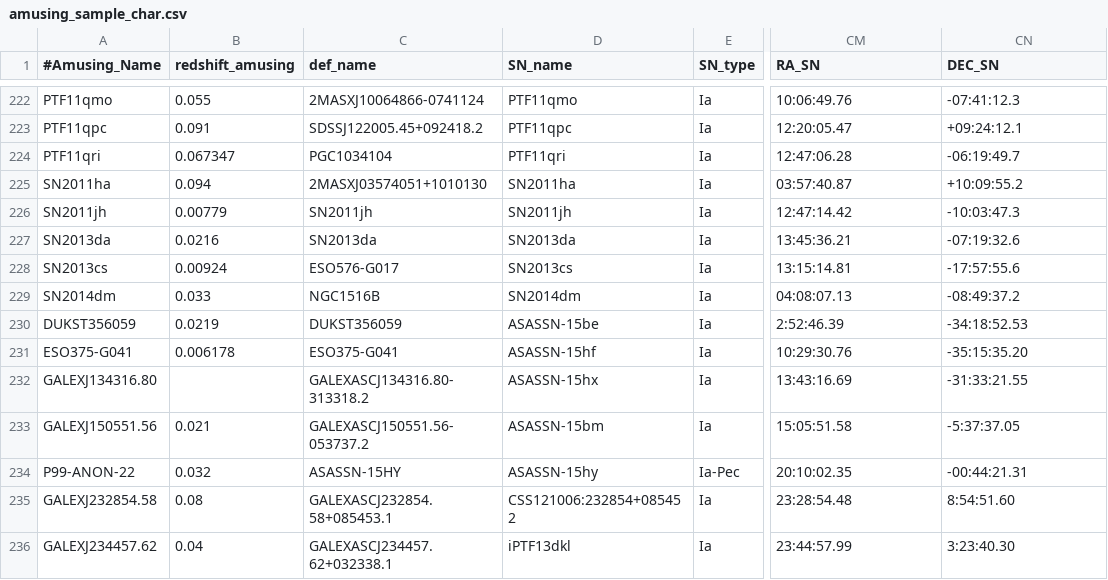
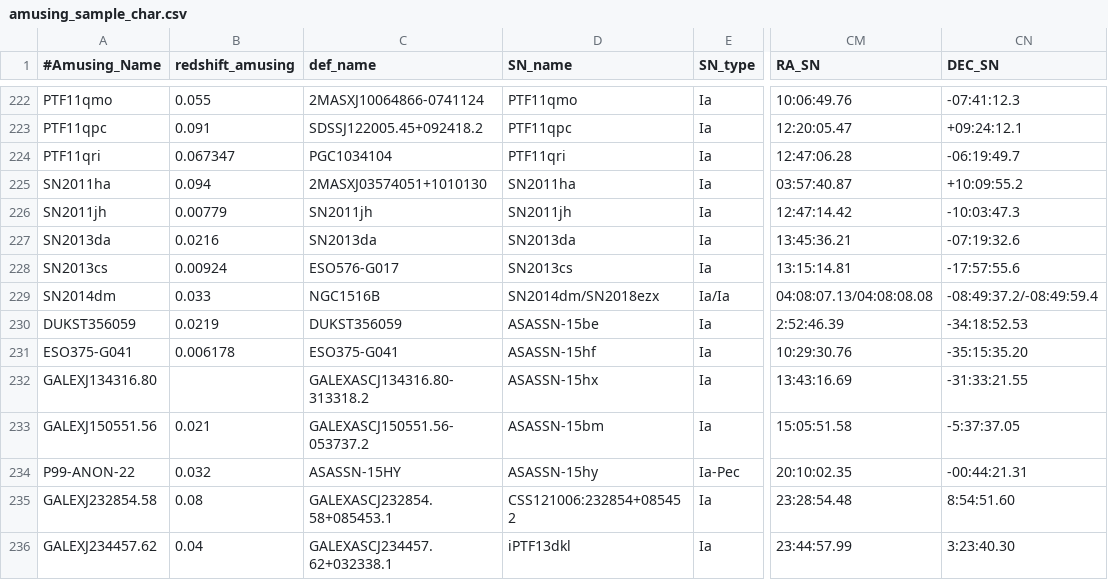
Before and after one commit to amusing-muse/Characterization, a CSV file: Sample_char/amusing_sample_char.csv, drawn as a sheet; only a part is shown, gaps mark what is left out; the diff names each change by its address in the sheet, - before the commit and + after, or states it on an @@ line.

Commit message:
Update amusing_sample_char.csv

```diff
--- a/Sample_char/amusing_sample_char.csv
+++ b/Sample_char/amusing_sample_char.csv
-D229 (SN_name): SN2014dm
+D229 (SN_name): SN2014dm/SN2018ezx
-E229 (SN_type): Ia
+E229 (SN_type): Ia/Ia
-CM229 (RA_SN): 04:08:07.13
+CM229 (RA_SN): 04:08:07.13/04:08:08.08
-CN229 (DEC_SN): -08:49:37.2
+CN229 (DEC_SN): -08:49:37.2/-08:49:59.4
```
